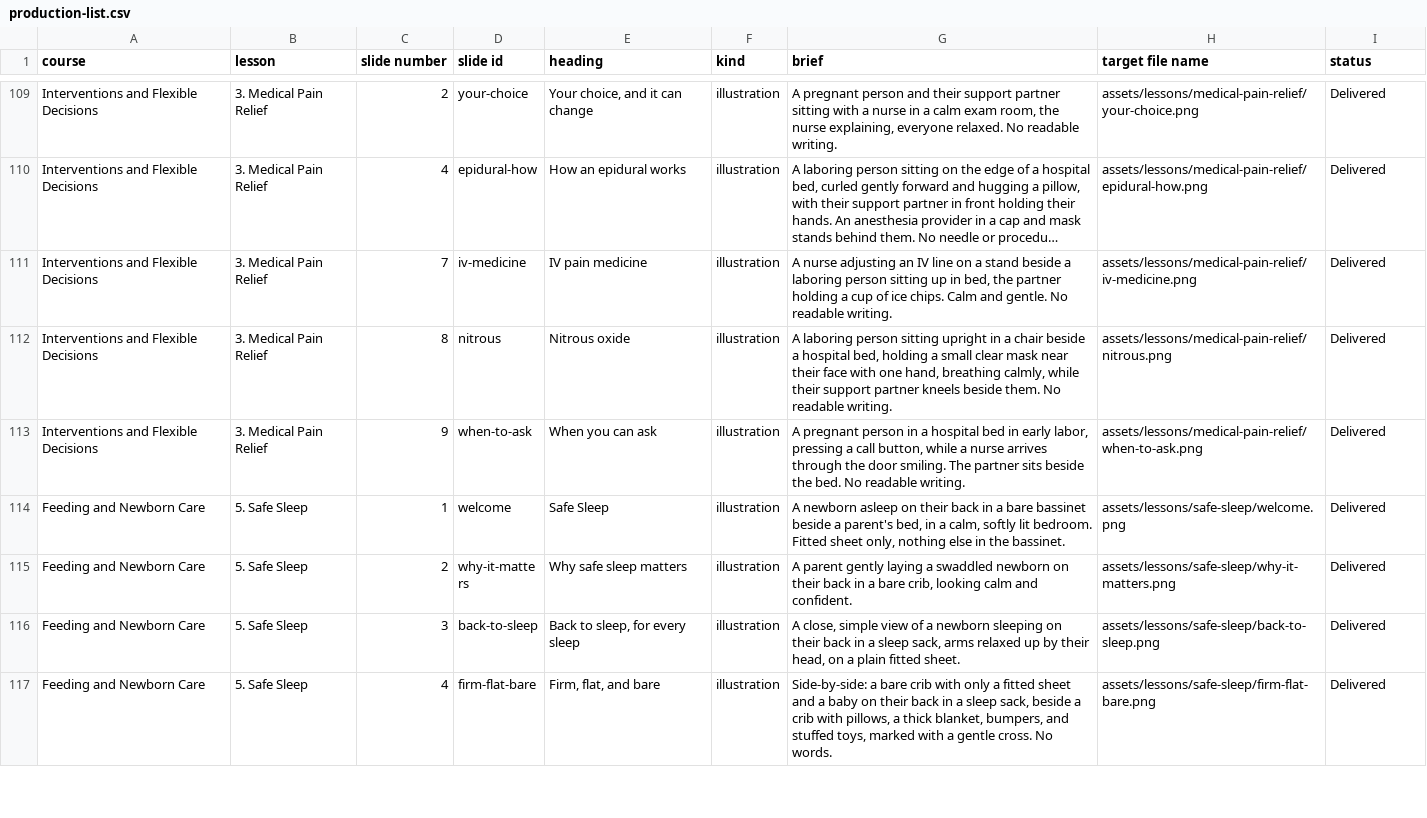
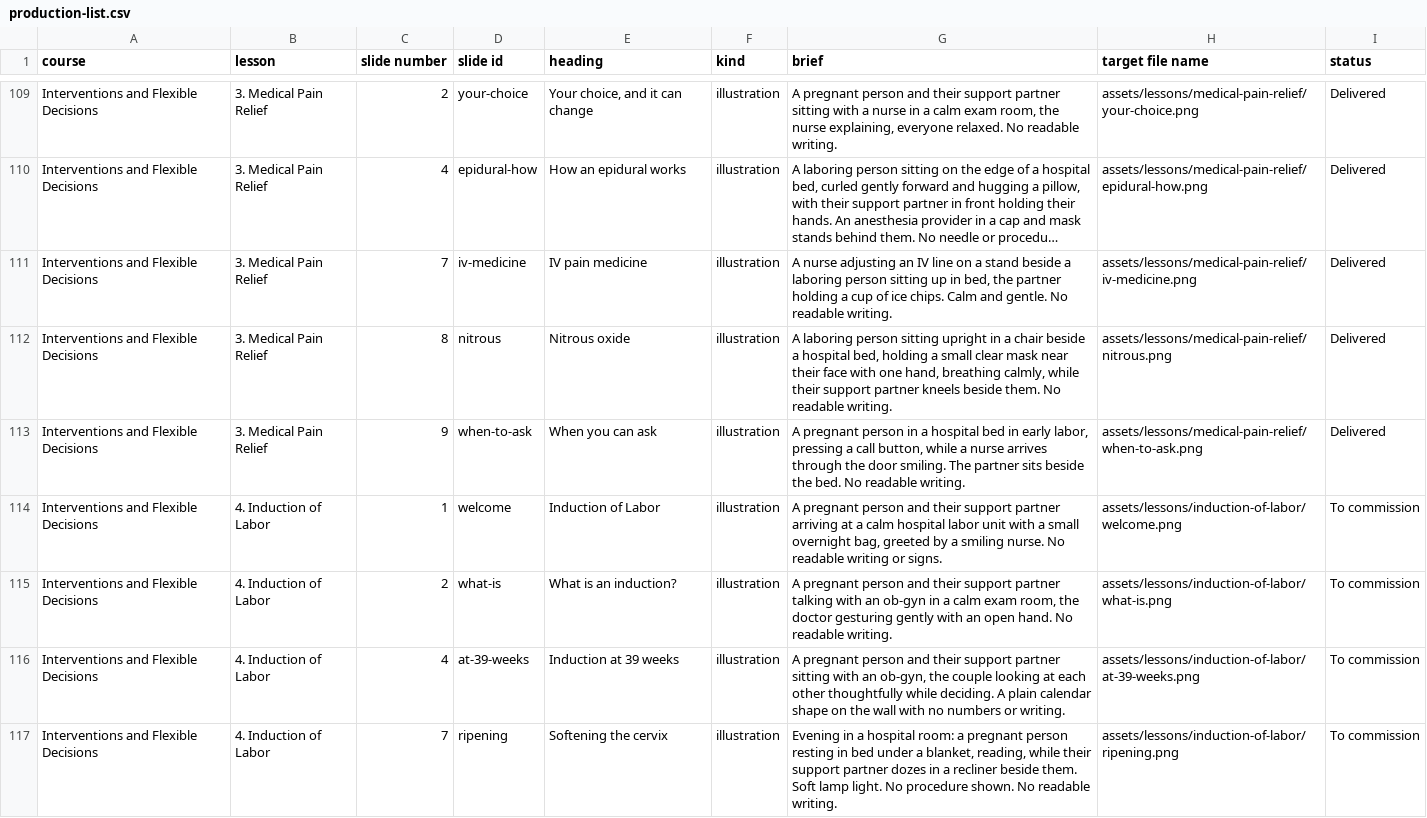
Before and after one commit to brkurtz312/BabyReady, a CSV file: docs/media/production-list.csv, drawn as a sheet; only a part is shown, gaps mark what is left out; the shorter side is filled out with more unchanged rows; long unchanged cells end in …; the diff covers the shown part only; the diff names each change by its address in the sheet, - before the commit and + after, or states it on an @@ line.

```diff
--- a/docs/media/production-list.csv
+++ b/docs/media/production-list.csv
+row 114: Interventions and Flexible Decisions | 4. Induction of Labor | 1 | welcome | Induction of Labor | illustration | A pregnant person and their support partner arriving at a calm hospital labor unit with a small overnight bag, greeted by a smiling nurse. No readable writing or signs. | assets/lessons/induction-of-labor/welcome.png | To commission
+row 115: Interventions and Flexible Decisions | 4. Induction of Labor | 2 | what-is | What is an induction? | illustration | A pregnant person and their support partner talking with an ob-gyn in a calm exam room, the doctor gesturing gently with an open hand. No readable writing. | assets/lessons/induction-of-labor/what-is.png | To commission
+row 116: Interventions and Flexible Decisions | 4. Induction of Labor | 4 | at-39-weeks | Induction at 39 weeks | illustration | A pregnant person and their support partner sitting with an ob-gyn, the couple looking at each other thoughtfully while deciding. A plain calendar shape on the wall with no numbers or writing. | assets/lessons/induction-of-labor/at-39-weeks.png | To commission
+row 117: Interventions and Flexible Decisions | 4. Induction of Labor | 7 | ripening | Softening the cervix | illustration | Evening in a hospital room: a pregnant person resting in bed under a blanket, reading, while their support partner dozes in a recliner beside them. Soft lamp light. No procedure shown. No readable writing. | assets/lessons/induction-of-labor/ripening.png | To commission
```
Also changed, not shown: 3 added rows elsewhere in this file, 3 other files.
